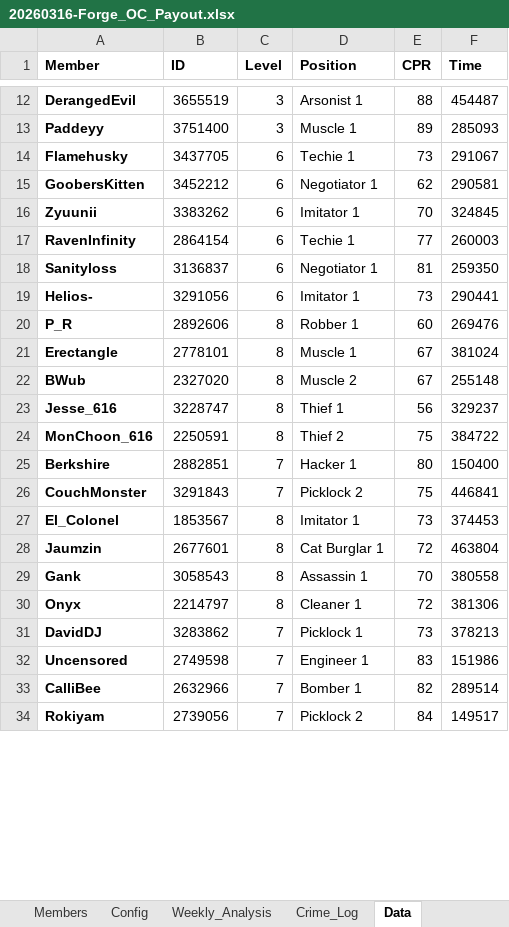
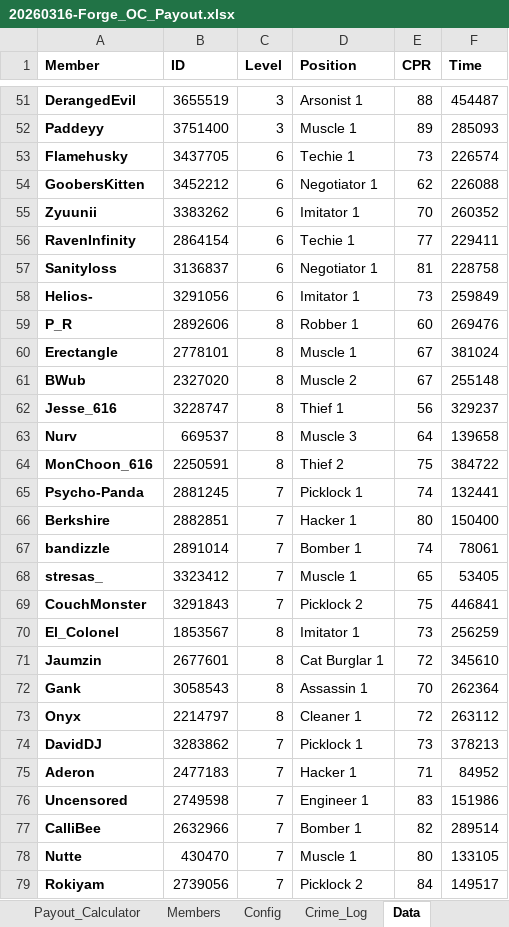
Before and after one commit to DobrowneyT/torn-dashboard, an Excel workbook: data/oc-payout/20260316-Forge_OC_Payout.xlsx, sheet Data, drawn as a sheet; only a part is shown, gaps mark what is left out; values as stored, in another font and other column widths than the file's, no borders; charts and pictures not drawn; addresses are those after the commit; the diff covers the shown part only; the diff names each change by its address in the sheet, - before the commit and + after, or states it on an @@ line.

```diff
--- a/data/oc-payout/20260316-Forge_OC_Payout.xlsx (sheet Data)
+++ b/data/oc-payout/20260316-Forge_OC_Payout.xlsx (sheet Data)
-sheet tab: Weekly_Analysis
-F53 (Time): 291067
+F53 (Time): 226574
-F54 (Time): 290581
+F54 (Time): 226088
-F55 (Time): 324845
+F55 (Time): 260352
-F56 (Time): 260003
+F56 (Time): 229411
-F57 (Time): 259350
+F57 (Time): 228758
-F58 (Time): 290441
+F58 (Time): 259849
+row 63: Nurv | 669537 | 8 | Muscle 3 | 64 | 139658
+row 65: Psycho-Panda | 2881245 | 7 | Picklock 1 | 74 | 132441
+row 67: bandizzle | 2891014 | 7 | Bomber 1 | 74 | 78061
+row 68: stresas_ | 3323412 | 7 | Muscle 1 | 65 | 53405
-F70 (Time): 374453
+F70 (Time): 256259
-F71 (Time): 463804
+F71 (Time): 345610
-F72 (Time): 380558
+F72 (Time): 262364
-F73 (Time): 381306
+F73 (Time): 263112
+row 75: Aderon | 2477183 | 7 | Hacker 1 | 71 | 84952
+row 78: Nutte | 430470 | 7 | Muscle 1 | 80 | 133105
```
Also changed, not shown: 41 added rows and 38 edited cells elsewhere in this sheet, sheet cpr_database, sheet Payout_Calculator, sheet Crime_Log, sheet Dashboard, sheet item_outcomes, sheet Members, 1 more sheet, formulas that keep their value, charts or pictures, 8 other files.
